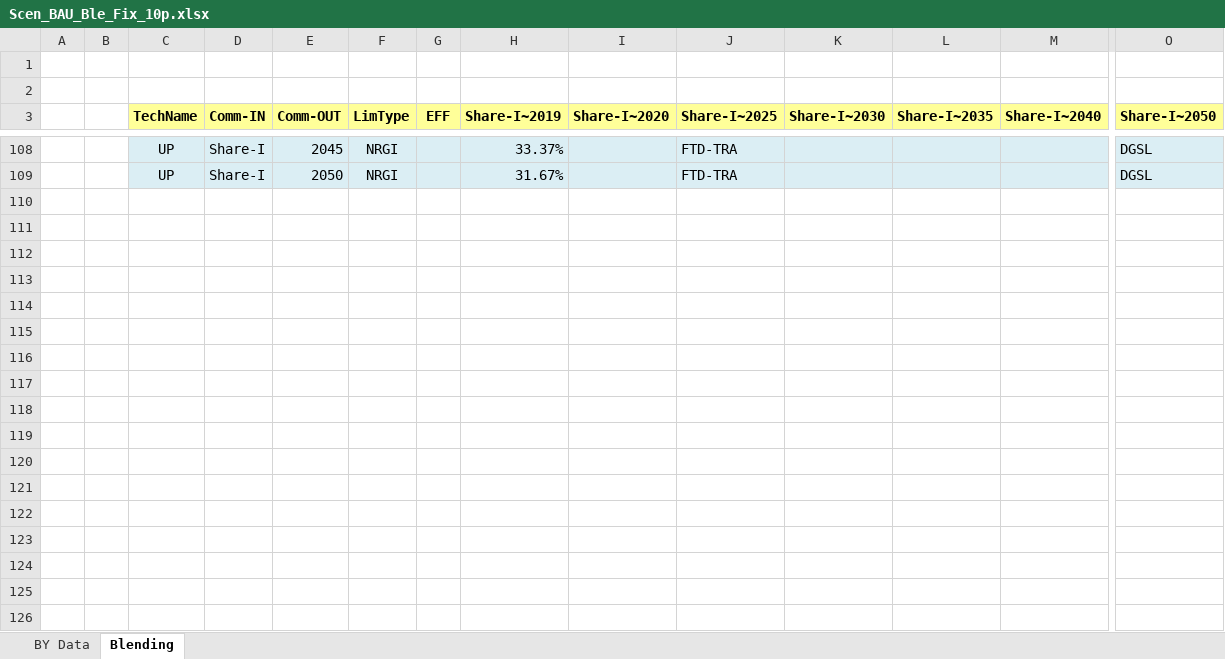
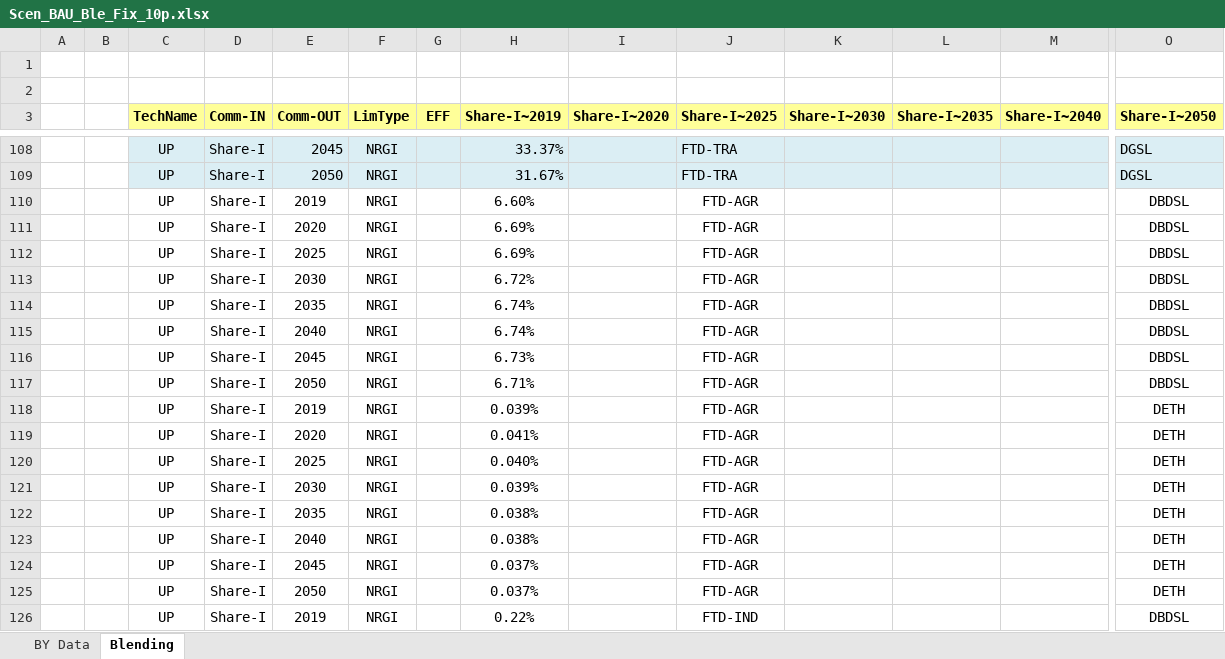
Before and after one commit to UIS-ECP/TIMES-UIS-v1-Nov, an Excel workbook: SuppXLS/Scen_BAU_Ble_Fix_10p.xlsx, sheet Blending, drawn as a sheet; only a part is shown, gaps mark what is left out; values as stored, in another font and other column widths than the file's, no borders; rows hold the shown columns only; the diff covers the shown part only; the diff names each change by its address in the sheet, - before the commit and + after, or states it on an @@ line.

```diff
--- a/SuppXLS/Scen_BAU_Ble_Fix_10p.xlsx (sheet Blending)
+++ b/SuppXLS/Scen_BAU_Ble_Fix_10p.xlsx (sheet Blending)
+row 110:  |  | UP | Share-I | 2019 | NRGI |  | 6.60% |  | FTD-AGR |  |  |  | DBDSL
+row 111:  |  | UP | Share-I | 2020 | NRGI |  | 6.69% |  | FTD-AGR |  |  |  | DBDSL
+row 112:  |  | UP | Share-I | 2025 | NRGI |  | 6.69% |  | FTD-AGR |  |  |  | DBDSL
+row 113:  |  | UP | Share-I | 2030 | NRGI |  | 6.72% |  | FTD-AGR |  |  |  | DBDSL
+row 114:  |  | UP | Share-I | 2035 | NRGI |  | 6.74% |  | FTD-AGR |  |  |  | DBDSL
+row 115:  |  | UP | Share-I | 2040 | NRGI |  | 6.74% |  | FTD-AGR |  |  |  | DBDSL
+row 116:  |  | UP | Share-I | 2045 | NRGI |  | 6.73% |  | FTD-AGR |  |  |  | DBDSL
+row 117:  |  | UP | Share-I | 2050 | NRGI |  | 6.71% |  | FTD-AGR |  |  |  | DBDSL
+row 118:  |  | UP | Share-I | 2019 | NRGI |  | 0.039% |  | FTD-AGR |  |  |  | DETH
+row 119:  |  | UP | Share-I | 2020 | NRGI |  | 0.041% |  | FTD-AGR |  |  |  | DETH
+row 120:  |  | UP | Share-I | 2025 | NRGI |  | 0.040% |  | FTD-AGR |  |  |  | DETH
+row 121:  |  | UP | Share-I | 2030 | NRGI |  | 0.039% |  | FTD-AGR |  |  |  | DETH
+row 122:  |  | UP | Share-I | 2035 | NRGI |  | 0.038% |  | FTD-AGR |  |  |  | DETH
+row 123:  |  | UP | Share-I | 2040 | NRGI |  | 0.038% |  | FTD-AGR |  |  |  | DETH
+row 124:  |  | UP | Share-I | 2045 | NRGI |  | 0.037% |  | FTD-AGR |  |  |  | DETH
+row 125:  |  | UP | Share-I | 2050 | NRGI |  | 0.037% |  | FTD-AGR |  |  |  | DETH
+row 126:  |  | UP | Share-I | 2019 | NRGI |  | 0.22% |  | FTD-IND |  |  |  | DBDSL
```
Also changed, not shown: 31 added rows elsewhere in this sheet, Exported_files/BAU_Error_Fix15.xlsx, SuppXLS/Scen_BAU_Ble_Fix_15p.xlsx, 2 other files.
